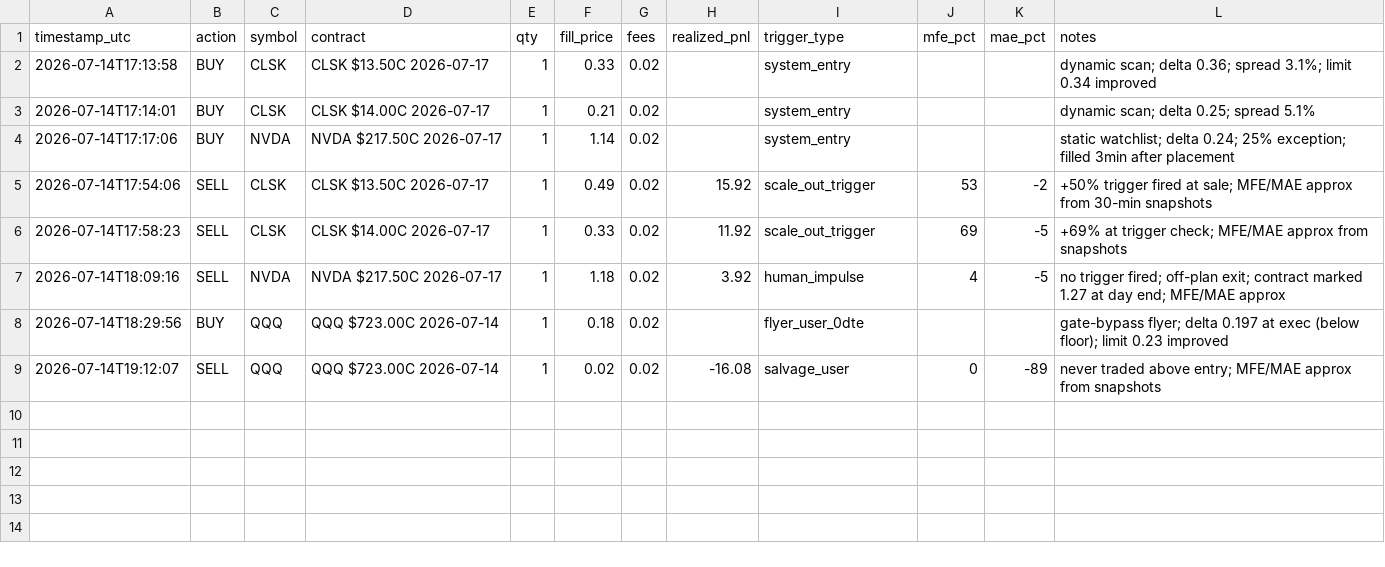
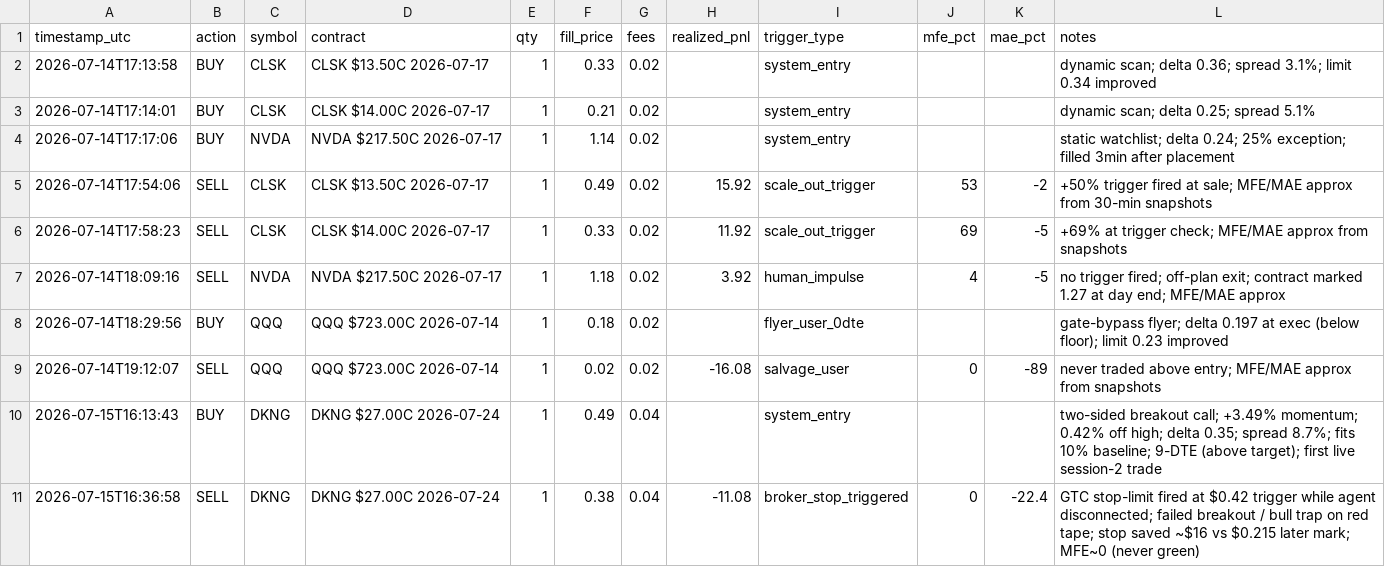
Before and after one commit to thill2113/MSChallenge, a CSV file: trades.csv, drawn as a sheet.

```diff
--- a/trades.csv
+++ b/trades.csv
@@ -9 +9,3 @@ timestamp_utc,action,symbol,contract,qty,fill_price,fees,realized_pnl,trigger_ty
 2026-07-14T19:12:07,SELL,QQQ,QQQ $723.00C 2026-07-14,1,0.02,0.02,-16.08,salvage_user,0,-89,never traded above entry; MFE/MAE approx from snapshots
+2026-07-15T16:13:43,BUY,DKNG,DKNG $27.00C 2026-07-24,1,0.49,0.04,,system_entry,,,two-sided breakout call; +3.49% momentum; 0.42% off high; delta 0.35; spread 8.7%; fits 10% baseline; 9-DTE (above target); first live session-2 trade
+2026-07-15T16:36:58,SELL,DKNG,DKNG $27.00C 2026-07-24,1,0.38,0.04,-11.08,broker_stop_triggered,0,-22.4,GTC stop-limit fired at $0.42 trigger while agent disconnected; failed breakout / bull trap on red tape; stop saved ~$16 vs $0.215 later mark; MFE~0 (never green)
```
Also changed, not shown: 1 other file.
